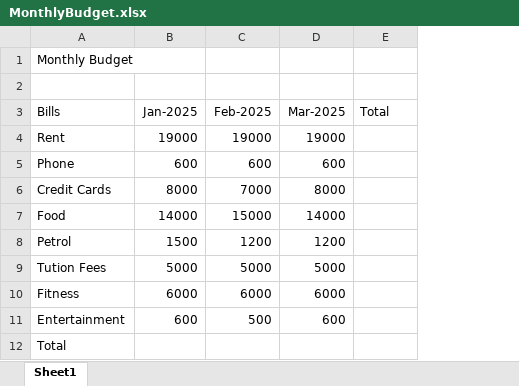
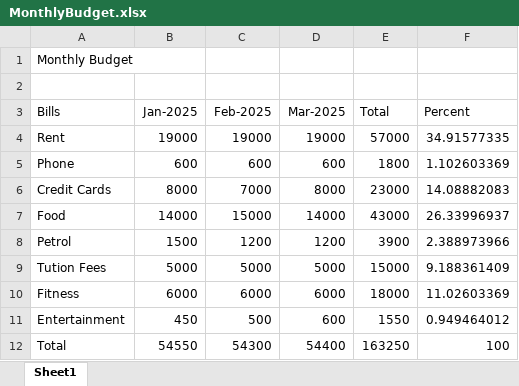
Before and after one commit to rajkhare1/ms-office, an Excel workbook: excel/excel-101/MonthlyBudget.xlsx, sheet Sheet1, drawn as a sheet; values as stored, in another font and other column widths than the file's, no borders; the diff names each change by its address in the sheet, - before the commit and + after, or states it on an @@ line.

```diff
--- a/excel/excel-101/MonthlyBudget.xlsx (sheet Sheet1)
+++ b/excel/excel-101/MonthlyBudget.xlsx (sheet Sheet1)
+column F (Percent), rows 4-12: 34.91577335 | 1.102603369 | 14.08882083 | 26.33996937 | 2.388973966 | 9.188361409 | 11.02603369 | 0.949464012 | 100
-E4 (Total): (empty)
+E4 (Total): 57000
-E5 (Total): (empty)
+E5 (Total): 1800
-E6 (Total): (empty)
+E6 (Total): 23000
-E7 (Total): (empty)
+E7 (Total): 43000
-E8 (Total): (empty)
+E8 (Total): 3900
-E9 (Total): (empty)
+E9 (Total): 15000
-E10 (Total): (empty)
+E10 (Total): 18000
-B11 (Jan-2025): 600
+B11 (Jan-2025): 450
-E11 (Total): (empty)
+E11 (Total): 1550
-B12 (Jan-2025): (empty)
+B12 (Jan-2025): 54550
-C12 (Feb-2025): (empty)
+C12 (Feb-2025): 54300
-D12 (Mar-2025): (empty)
+D12 (Mar-2025): 54400
-E12 (Total): (empty)
+E12 (Total): 163250
```
Also changed, not shown: 1 other file.
